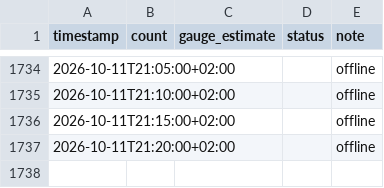
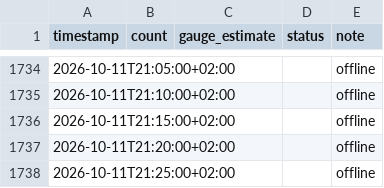
Before and after one commit to can-celebi/stadthallenbad, a CSV file: data.csv, drawn as a sheet; only a part is shown, gaps mark what is left out; the diff names each change by its address in the sheet, - before the commit and + after, or states it on an @@ line.

```diff
--- a/data.csv
+++ b/data.csv
+row 1738: 2026-10-11T21:25:00+02:00 |  |  |  | offline
```
